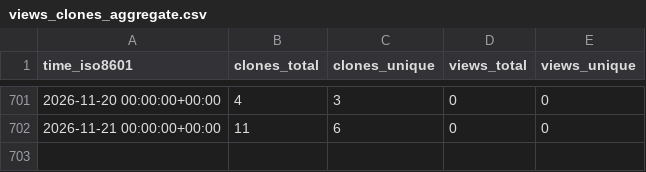
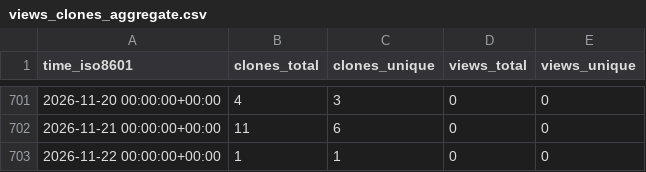
Before and after one commit to cubicleguy/ess_co-master, a CSV file: cubicleguy/ess_co-master/ghrs-data/views_clones_aggregate.csv, drawn as a sheet; only a part is shown, gaps mark what is left out.

```diff
--- a/cubicleguy/ess_co-master/ghrs-data/views_clones_aggregate.csv
+++ b/cubicleguy/ess_co-master/ghrs-data/views_clones_aggregate.csv
@@ -702 +702,2 @@ time_iso8601,clones_total,clones_unique,views_total,views_unique
 2026-11-21 00:00:00+00:00,11,6,0,0
+2026-11-22 00:00:00+00:00,1,1,0,0
```
Also changed, not shown: 1 other file.
